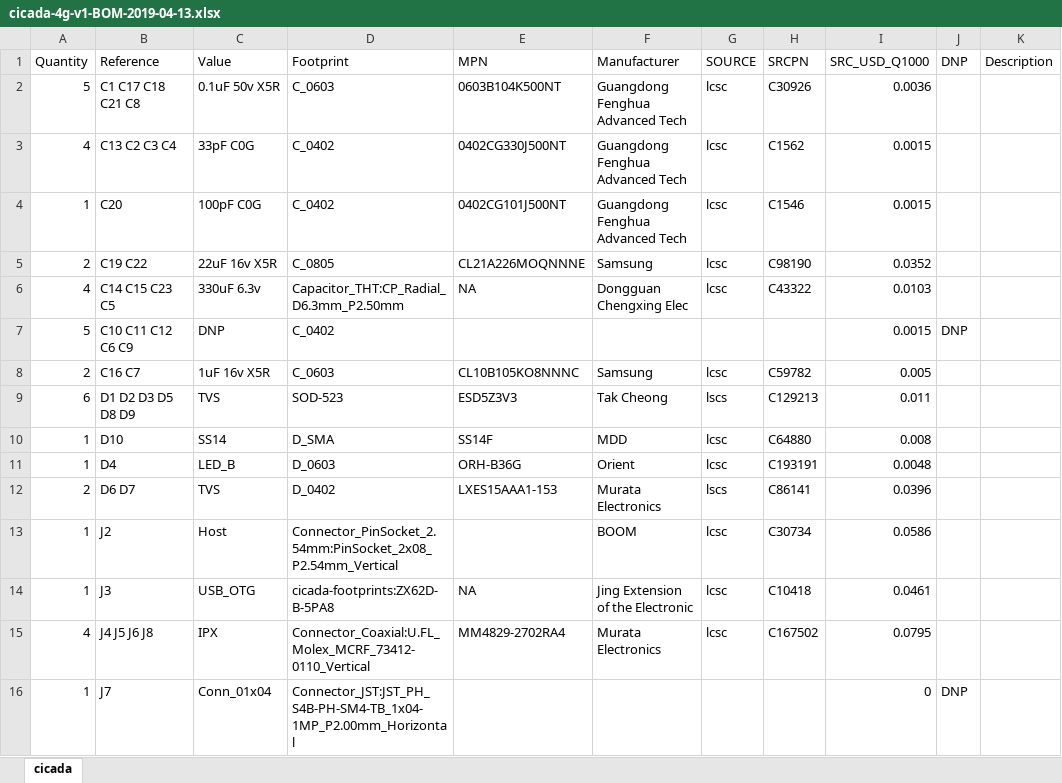
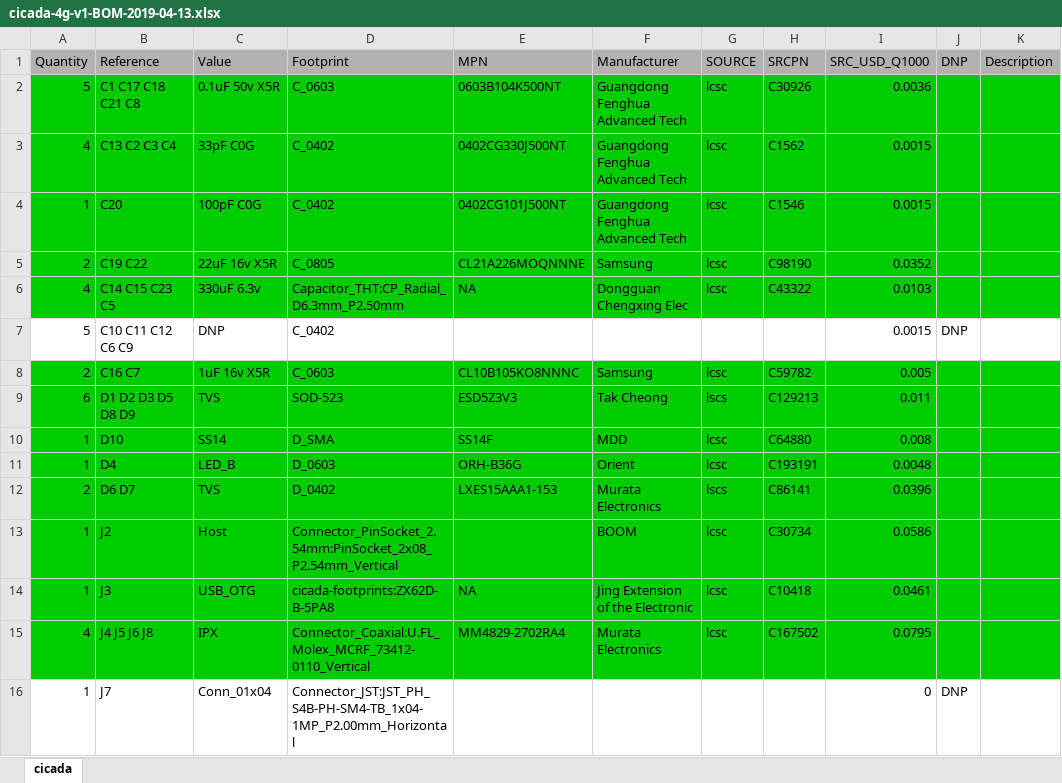
Before and after one commit to EnAccess/Cicada-GSM-HW, an Excel workbook: manufacturing/Cicada-4G-v1_biuld0_2019-04-15/cicada-4g-v1-BOM-2019-04-13.xlsx, sheet cicada, drawn as a sheet; only a part is shown; values as stored, in another font and other column widths than the file's, no borders; the diff covers the shown part only; the diff names each change by its address in the sheet, - before the commit and + after, or states it on an @@ line.

Commit message:
Add Cicada 2G

```diff
--- a/manufacturing/Cicada-4G-v1_biuld0_2019-04-15/cicada-4g-v1-BOM-2019-04-13.xlsx (sheet cicada)
+++ b/manufacturing/Cicada-4G-v1_biuld0_2019-04-15/cicada-4g-v1-BOM-2019-04-13.xlsx (sheet cicada)
-A1:K1 fill: none
+A1:K1 fill: #B2B2B2
-A2:K6 fill: none
+A2:K6 fill: #00CC00
-A8:K15 fill: none
+A8:K15 fill: #00CC00
```
Also changed, not shown: cell formats elsewhere in this sheet, 22 other files.
